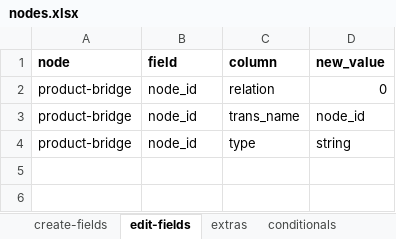
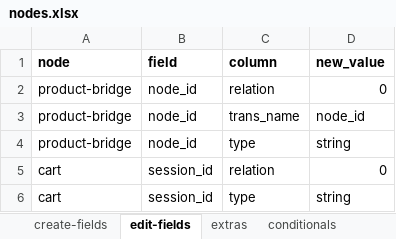
Before and after one commit to solunes/sales, an Excel workbook: src/nodes.xlsx, sheet edit-fields, drawn as a sheet; values as stored, in another font and other column widths than the file's, no borders; the diff names each change by its address in the sheet, - before the commit and + after, or states it on an @@ line.

```diff
--- a/src/nodes.xlsx (sheet edit-fields)
+++ b/src/nodes.xlsx (sheet edit-fields)
+row 5: cart | session_id | relation | 0
+row 6: cart | session_id | type | string
```
Also changed, not shown: 27 other files.
